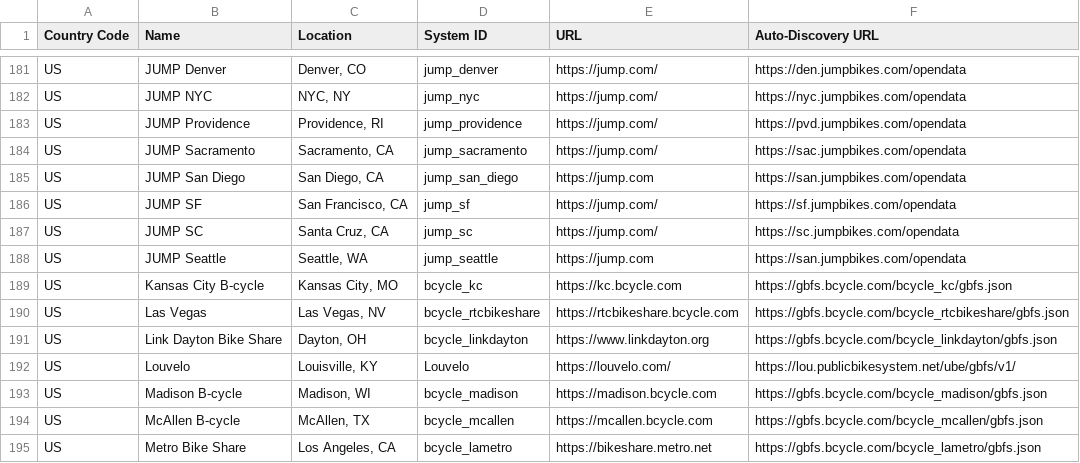
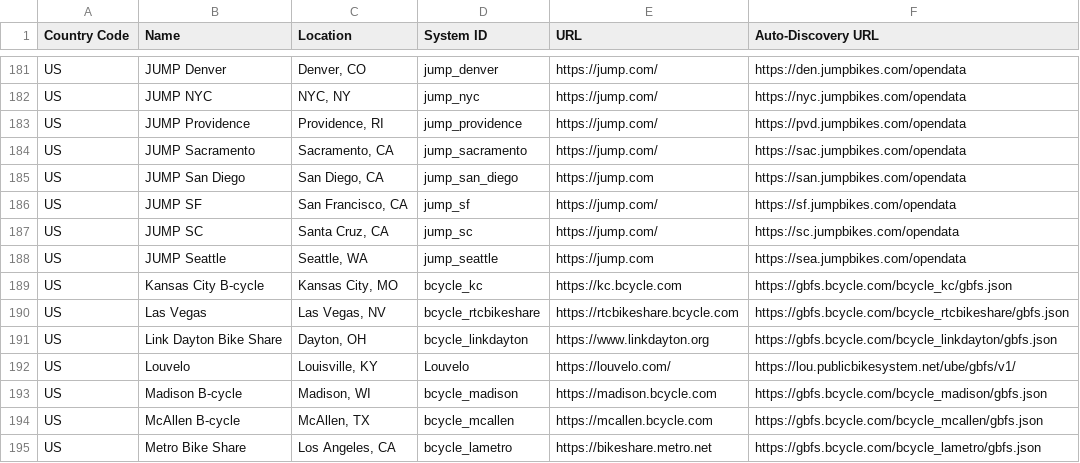
Before and after one commit to MobilityData/gbfs, a CSV file: systems.csv, drawn as a sheet; only a part is shown, gaps mark what is left out.

Commit message:
Update systems.csv

```diff
--- a/systems.csv
+++ b/systems.csv
@@ -187,3 +187,3 @@ US,JUMP SF,"San Francisco, CA",jump_sf,https://jump.com/,https://sf.jumpbikes.co
 US,JUMP SC,"Santa Cruz, CA",jump_sc,https://jump.com/,https://sc.jumpbikes.com/opendata
-US,JUMP Seattle,"Seattle, WA",jump_seattle,https://jump.com,https://san.jumpbikes.com/opendata
+US,JUMP Seattle,"Seattle, WA",jump_seattle,https://jump.com,https://sea.jumpbikes.com/opendata
 US,Kansas City B-cycle,"Kansas City, MO",bcycle_kc,https://kc.bcycle.com,https://gbfs.bcycle.com/bcycle_kc/gbfs.json
```
